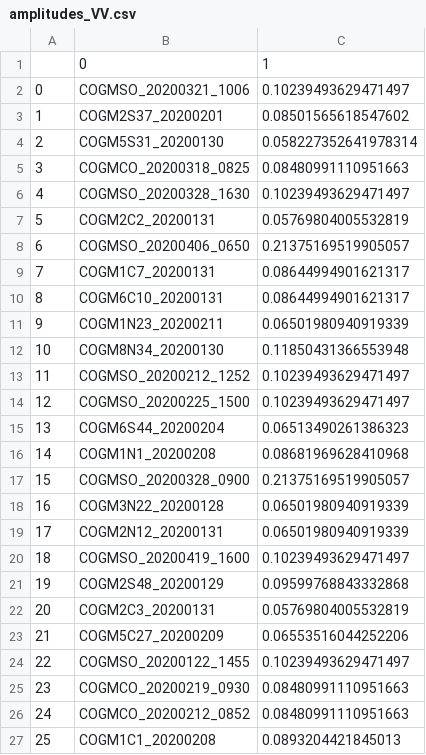
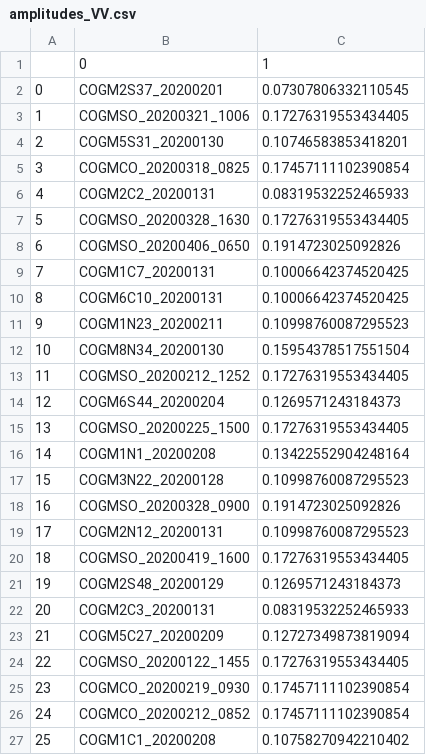
Before and after one commit to anuhyabs/radar_prediction, a CSV file: contributors/Anuhya/amplitudes_VV.csv, drawn as a sheet; only a part is shown; the diff covers the shown part only.

```diff
--- a/contributors/Anuhya/amplitudes_VV.csv
+++ b/contributors/Anuhya/amplitudes_VV.csv
@@ -1,27 +1,27 @@
 ,0,1
-0,COGMSO_20200321_1006,0.10239493629471497
-1,COGM2S37_20200201,0.08501565618547602
-2,COGM5S31_20200130,0.058227352641978314
-3,COGMCO_20200318_0825,0.08480991110951663
-4,COGMSO_20200328_1630,0.10239493629471497
-5,COGM2C2_20200131,0.05769804005532819
-6,COGMSO_20200406_0650,0.21375169519905057
-7,COGM1C7_20200131,0.08644994901621317
-8,COGM6C10_20200131,0.08644994901621317
-9,COGM1N23_20200211,0.06501980940919339
-10,COGM8N34_20200130,0.11850431366553948
-11,COGMSO_20200212_1252,0.10239493629471497
-12,COGMSO_20200225_1500,0.10239493629471497
-13,COGM6S44_20200204,0.06513490261386323
-14,COGM1N1_20200208,0.08681969628410968
-15,COGMSO_20200328_0900,0.21375169519905057
-16,COGM3N22_20200128,0.06501980940919339
-17,COGM2N12_20200131,0.06501980940919339
-18,COGMSO_20200419_1600,0.10239493629471497
-19,COGM2S48_20200129,0.09599768843332868
-20,COGM2C3_20200131,0.05769804005532819
-21,COGM5C27_20200209,0.06553516044252206
-22,COGMSO_20200122_1455,0.10239493629471497
-23,COGMCO_20200219_0930,0.08480991110951663
-24,COGMCO_20200212_0852,0.08480991110951663
-25,COGM1C1_20200208,0.0893204421845013
+0,COGM2S37_20200201,0.07307806332110545
+1,COGMSO_20200321_1006,0.17276319553434405
+2,COGM5S31_20200130,0.10746583853418201
+3,COGMCO_20200318_0825,0.17457111102390854
+4,COGM2C2_20200131,0.08319532252465933
+5,COGMSO_20200328_1630,0.17276319553434405
+6,COGMSO_20200406_0650,0.1914723025092826
+7,COGM1C7_20200131,0.10006642374520425
+8,COGM6C10_20200131,0.10006642374520425
+9,COGM1N23_20200211,0.10998760087295523
+10,COGM8N34_20200130,0.15954378517551504
+11,COGMSO_20200212_1252,0.17276319553434405
+12,COGM6S44_20200204,0.1269571243184373
+13,COGMSO_20200225_1500,0.17276319553434405
+14,COGM1N1_20200208,0.13422552904248164
+15,COGM3N22_20200128,0.10998760087295523
+16,COGMSO_20200328_0900,0.1914723025092826
+17,COGM2N12_20200131,0.10998760087295523
+18,COGMSO_20200419_1600,0.17276319553434405
+19,COGM2S48_20200129,0.1269571243184373
+20,COGM2C3_20200131,0.08319532252465933
+21,COGM5C27_20200209,0.12727349873819094
+22,COGMSO_20200122_1455,0.17276319553434405
+23,COGMCO_20200219_0930,0.17457111102390854
+24,COGMCO_20200212_0852,0.17457111102390854
+25,COGM1C1_20200208,0.10758270942210402
```
Also changed, not shown: 114 edited cells elsewhere in this file, contributors/Anuhya/amplitudes_HH.csv, contributors/Anuhya/amplitudes_HV.csv, 2 other files.
